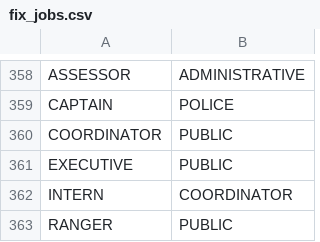
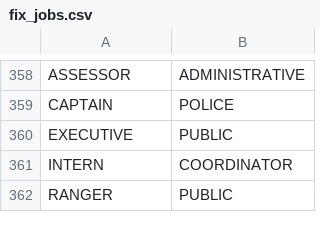
Before and after one commit to lucandreoli98/k-anonimity, a CSV file: fix_jobs.csv, drawn as a sheet; only a part is shown, gaps mark what is left out.

Commit message:
Add files via upload

```diff
--- a/fix_jobs.csv
+++ b/fix_jobs.csv
@@ -359,3 +359,2 @@
 "CAPTAIN","POLICE"
-"COORDINATOR","PUBLIC"
 "EXECUTIVE","PUBLIC"
```
